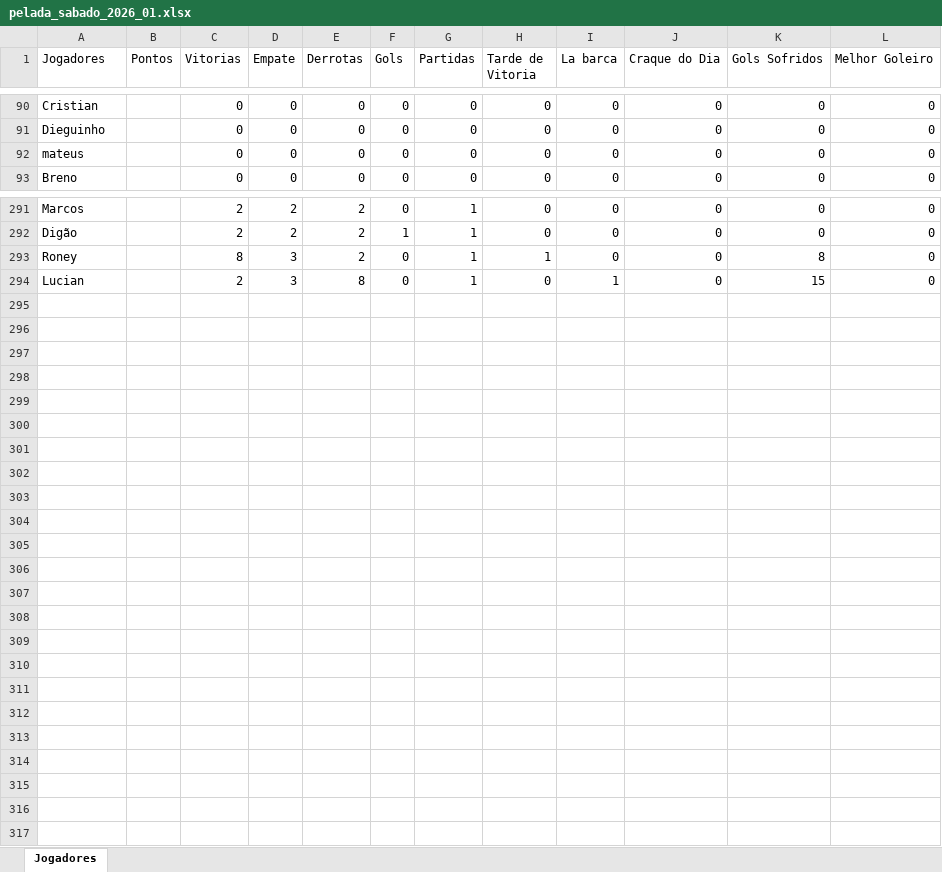
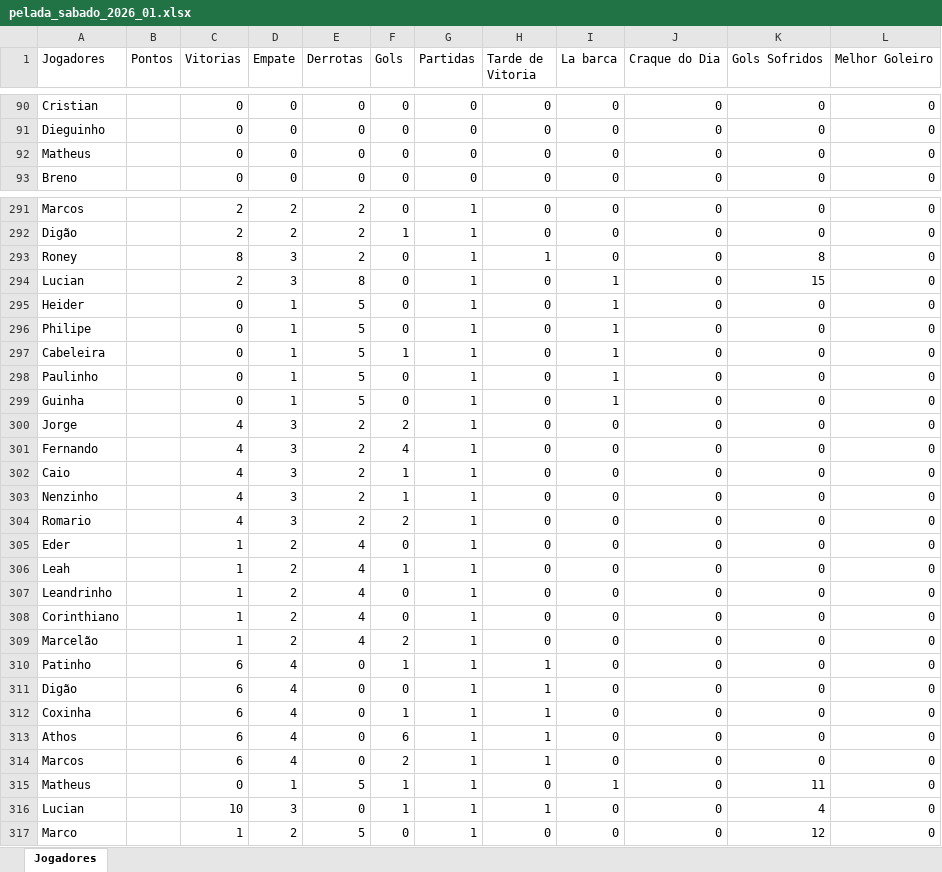
Before and after one commit to Fernando-Almeida23/Pelada_sabado, an Excel workbook: pelada_sabado_2026_01.xlsx, sheet Jogadores, drawn as a sheet; only a part is shown, gaps mark what is left out; values as stored, in another font and other column widths than the file's, no borders; the diff names each change by its address in the sheet, - before the commit and + after, or states it on an @@ line.

```diff
--- a/pelada_sabado_2026_01.xlsx (sheet Jogadores)
+++ b/pelada_sabado_2026_01.xlsx (sheet Jogadores)
-A92 (Jogadores): mateus
+A92 (Jogadores): Matheus
+row 295: Heider |  | 0 | 1 | 5 | 0 | 1 | 0 | 1 | 0 | 0 | 0
+row 296: Philipe |  | 0 | 1 | 5 | 0 | 1 | 0 | 1 | 0 | 0 | 0
+row 297: Cabeleira |  | 0 | 1 | 5 | 1 | 1 | 0 | 1 | 0 | 0 | 0
+row 298: Paulinho |  | 0 | 1 | 5 | 0 | 1 | 0 | 1 | 0 | 0 | 0
+row 299: Guinha |  | 0 | 1 | 5 | 0 | 1 | 0 | 1 | 0 | 0 | 0
+row 300: Jorge |  | 4 | 3 | 2 | 2 | 1 | 0 | 0 | 0 | 0 | 0
+row 301: Fernando |  | 4 | 3 | 2 | 4 | 1 | 0 | 0 | 0 | 0 | 0
+row 302: Caio |  | 4 | 3 | 2 | 1 | 1 | 0 | 0 | 0 | 0 | 0
+row 303: Nenzinho |  | 4 | 3 | 2 | 1 | 1 | 0 | 0 | 0 | 0 | 0
+row 304: Romario |  | 4 | 3 | 2 | 2 | 1 | 0 | 0 | 0 | 0 | 0
+row 305: Eder |  | 1 | 2 | 4 | 0 | 1 | 0 | 0 | 0 | 0 | 0
+row 306: Leah |  | 1 | 2 | 4 | 1 | 1 | 0 | 0 | 0 | 0 | 0
+row 307: Leandrinho |  | 1 | 2 | 4 | 0 | 1 | 0 | 0 | 0 | 0 | 0
+row 308: Corinthiano |  | 1 | 2 | 4 | 0 | 1 | 0 | 0 | 0 | 0 | 0
+row 309: Marcelão |  | 1 | 2 | 4 | 2 | 1 | 0 | 0 | 0 | 0 | 0
+row 310: Patinho |  | 6 | 4 | 0 | 1 | 1 | 1 | 0 | 0 | 0 | 0
+row 311: Digão |  | 6 | 4 | 0 | 0 | 1 | 1 | 0 | 0 | 0 | 0
+row 312: Coxinha |  | 6 | 4 | 0 | 1 | 1 | 1 | 0 | 0 | 0 | 0
+row 313: Athos |  | 6 | 4 | 0 | 6 | 1 | 1 | 0 | 0 | 0 | 0
+row 314: Marcos |  | 6 | 4 | 0 | 2 | 1 | 1 | 0 | 0 | 0 | 0
+row 315: Matheus |  | 0 | 1 | 5 | 1 | 1 | 0 | 1 | 0 | 11 | 0
+row 316: Lucian |  | 10 | 3 | 0 | 1 | 1 | 1 | 0 | 0 | 4 | 0
+row 317: Marco |  | 1 | 2 | 5 | 0 | 1 | 0 | 0 | 0 | 12 | 0
```
Also changed, not shown: 1 other file.
